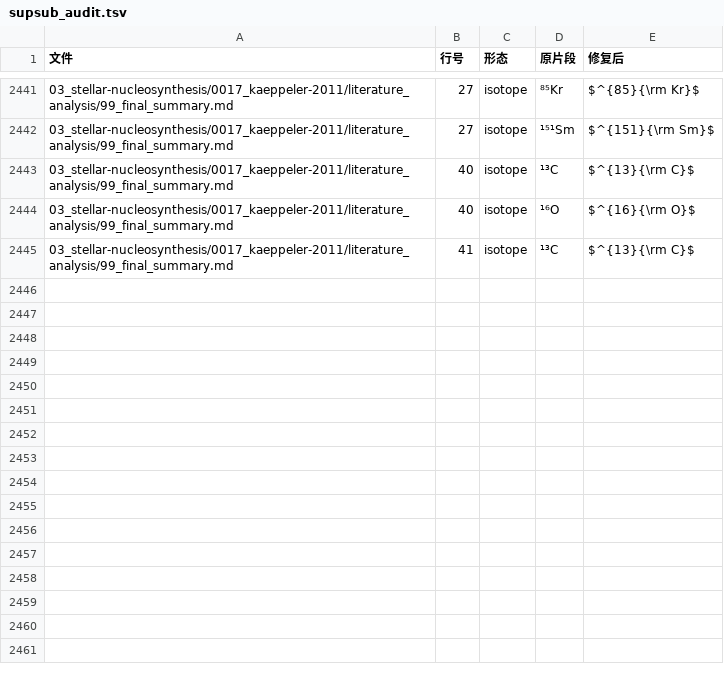
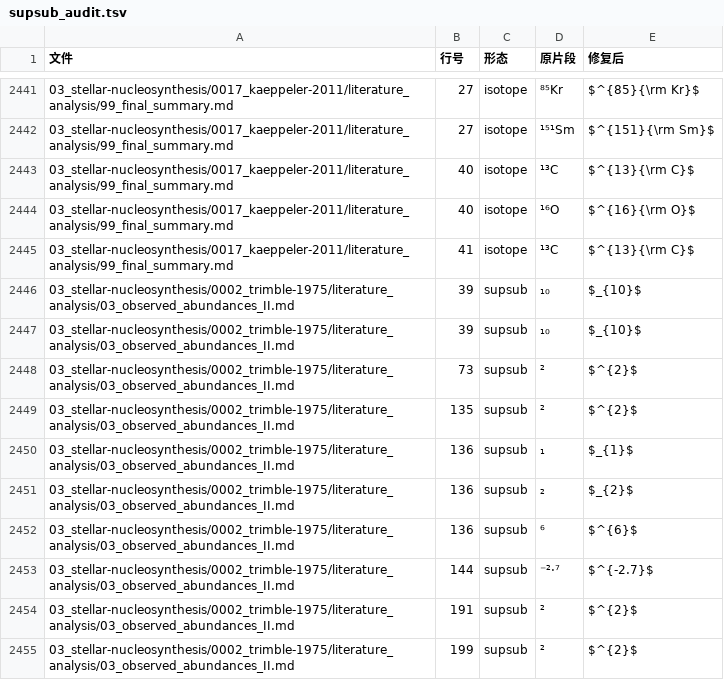
Before and after one commit to jcxs2014/ReferenceRead, a TSV file: docs/archive/audit/supsub_audit.tsv, drawn as a sheet; only a part is shown, gaps mark what is left out.

Commit message:
chore: 公式审计 tsv 统一归档 docs/archive/audit/（追踪），清理 scripts/ 残留
- docs/archive/audit/supsub_audit.tsv：追加本轮（re-litigation）转换器应用的
  10 行审计（trimble 03 的 log₁₀/cm²/10⁶/E⁻²·⁷/B²FH 等），与既有 2445 行
  原始审计合并为统一追踪文件（现 2455 行）。
- 删除 scripts/supsub_audit_relit.tsv（原 untracked 临时副本，已并入归档）。
- .gitignore：公式脚本审计（convert_supsub / fix_math_fragmentation 产物）
  统一归档 docs/archive/audit/（已入库追踪），移除 scripts/ 下 audit 忽略规则；
  webapp 构建审计 audit_*.tsv 仍留 webapp/ 不追踪。

（仅提交本指令涉及的 2 个已跟踪文件，显式 pathspec，未触碰其他改动。）

```diff
--- a/docs/archive/audit/supsub_audit.tsv
+++ b/docs/archive/audit/supsub_audit.tsv
@@ -2445 +2445,11 @@
 03_stellar-nucleosynthesis/0017_kaeppeler-2011/literature_analysis/99_final_summary.md	41	isotope	¹³C	$^{13}{\rm C}$
+03_stellar-nucleosynthesis/0002_trimble-1975/literature_analysis/03_observed_abundances_II.md	39	supsub	₁₀	$_{10}$
+03_stellar-nucleosynthesis/0002_trimble-1975/literature_analysis/03_observed_abundances_II.md	39	supsub	₁₀	$_{10}$
+03_stellar-nucleosynthesis/0002_trimble-1975/literature_analysis/03_observed_abundances_II.md	73	supsub	²	$^{2}$
+03_stellar-nucleosynthesis/0002_trimble-1975/literature_analysis/03_observed_abundances_II.md	135	supsub	²	$^{2}$
+03_stellar-nucleosynthesis/0002_trimble-1975/literature_analysis/03_observed_abundances_II.md	136	supsub	₁	$_{1}$
+03_stellar-nucleosynthesis/0002_trimble-1975/literature_analysis/03_observed_abundances_II.md	136	supsub	₂	$_{2}$
+03_stellar-nucleosynthesis/0002_trimble-1975/literature_analysis/03_observed_abundances_II.md	136	supsub	⁶	$^{6}$
+03_stellar-nucleosynthesis/0002_trimble-1975/literature_analysis/03_observed_abundances_II.md	144	supsub	⁻²·⁷	$^{-2.7}$
+03_stellar-nucleosynthesis/0002_trimble-1975/literature_analysis/03_observed_abundances_II.md	191	supsub	²	$^{2}$
+03_stellar-nucleosynthesis/0002_trimble-1975/literature_analysis/03_observed_abundances_II.md	199	supsub	²	$^{2}$
```
Also changed, not shown: 1 other file.
